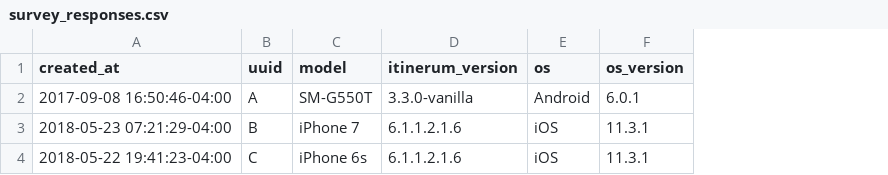
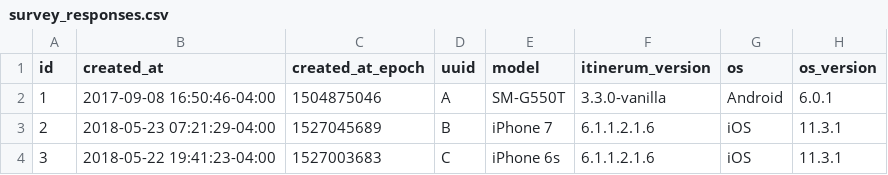
Before and after one commit to SAUSy-Lab/itinerum-trip-breaker, a CSV file: inputs/survey_responses.csv, drawn as a sheet; only a part is shown; the diff names each change by its address in the sheet, - before the commit and + after, or states it on an @@ line.

```diff
--- a/inputs/survey_responses.csv
+++ b/inputs/survey_responses.csv
+column A (id), rows 2-4: 1 | 2 | 3
+column C (created_at_epoch), rows 2-4: 1504875046 | 1527045689 | 1527003683
```
Also changed, not shown: inputs/prompt_responses.csv.
